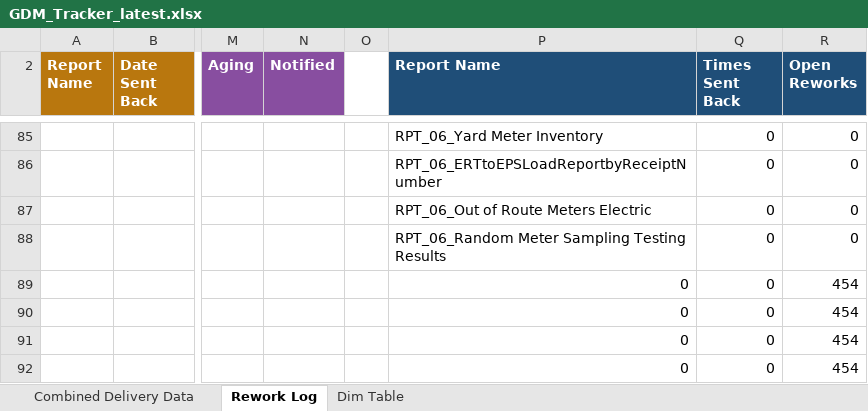
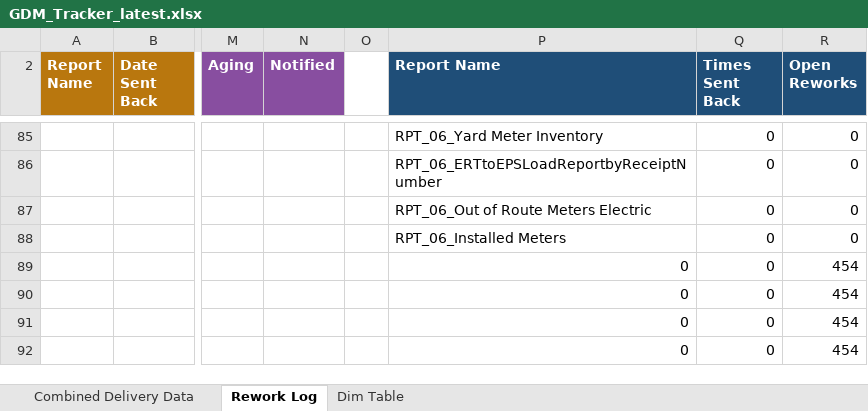
Before and after one commit to bezagetaneh01-lgtm/beza, an Excel workbook: docs/data/GDM_Tracker_latest.xlsx, sheet Rework Log, drawn as a sheet; only a part is shown, gaps mark what is left out; values as stored, in another font and other column widths than the file's, no borders; conditional formats and table styles not drawn; the diff names each change by its address in the sheet, - before the commit and + after, or states it on an @@ line.

Commit message:
Auto-sync tracker from SharePoint (2026-09-30 11:24)

```diff
--- a/docs/data/GDM_Tracker_latest.xlsx (sheet Rework Log)
+++ b/docs/data/GDM_Tracker_latest.xlsx (sheet Rework Log)
-P88 (Report Name): RPT_06_Random Meter Sampling Testing Results
+P88 (Report Name): RPT_06_Installed Meters
```
Also changed, not shown: hidden cells, public/data/GDM_Tracker_latest.xlsx.
